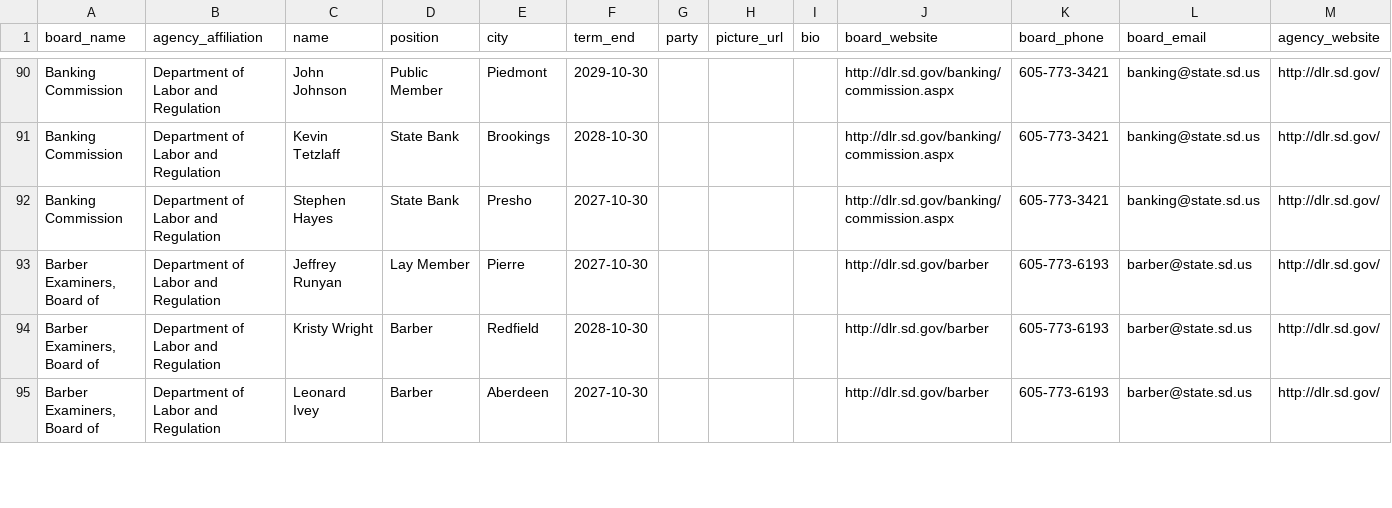
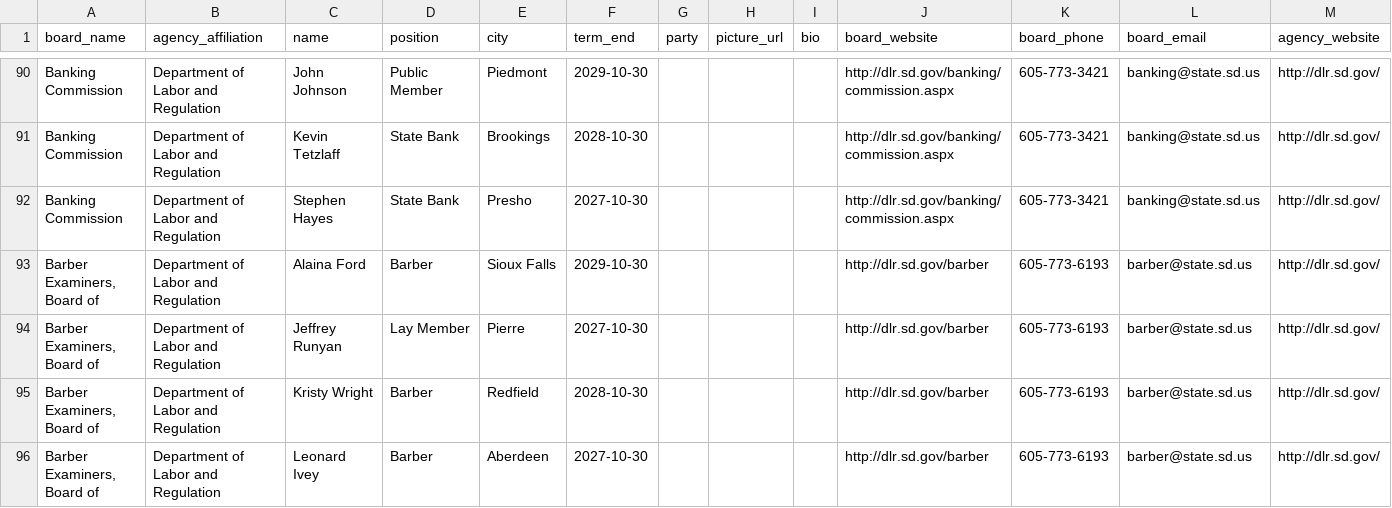
Before and after one commit to cjwinchester/south-dakota-boards-commissions, a CSV file: south-dakota-boards-and-commission-members.csv, drawn as a sheet; only a part is shown, gaps mark what is left out; the diff covers the shown part only.

```diff
--- a/south-dakota-boards-and-commission-members.csv
+++ b/south-dakota-boards-and-commission-members.csv
@@ -92,2 +92,3 @@ Banking Commission,Department of Labor and Regulation,Kevin Tetzlaff,State Bank,
 Banking Commission,Department of Labor and Regulation,Stephen Hayes,State Bank,Presho,2027-10-30,,,,http://dlr.sd.gov/banking/commission.aspx,605-773-3421,banking@state.sd.us,http://dlr.sd.gov/
+"Barber Examiners, Board of",Department of Labor and Regulation,Alaina Ford,Barber,Sioux Falls,2029-10-30,,,,http://dlr.sd.gov/barber,605-773-6193,barber@state.sd.us,http://dlr.sd.gov/
 "Barber Examiners, Board of",Department of Labor and Regulation,Jeffrey Runyan,Lay Member,Pierre,2027-10-30,,,,http://dlr.sd.gov/barber,605-773-6193,barber@state.sd.us,http://dlr.sd.gov/
```
Also changed, not shown: 5 added rows, 3 removed rows and 13 edited cells elsewhere in this file.
